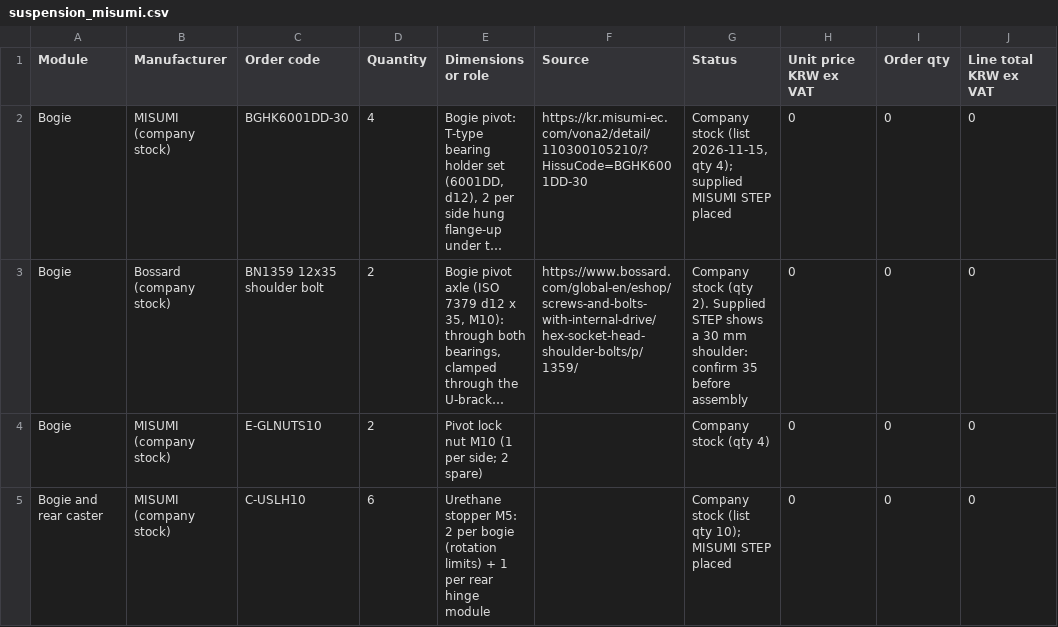
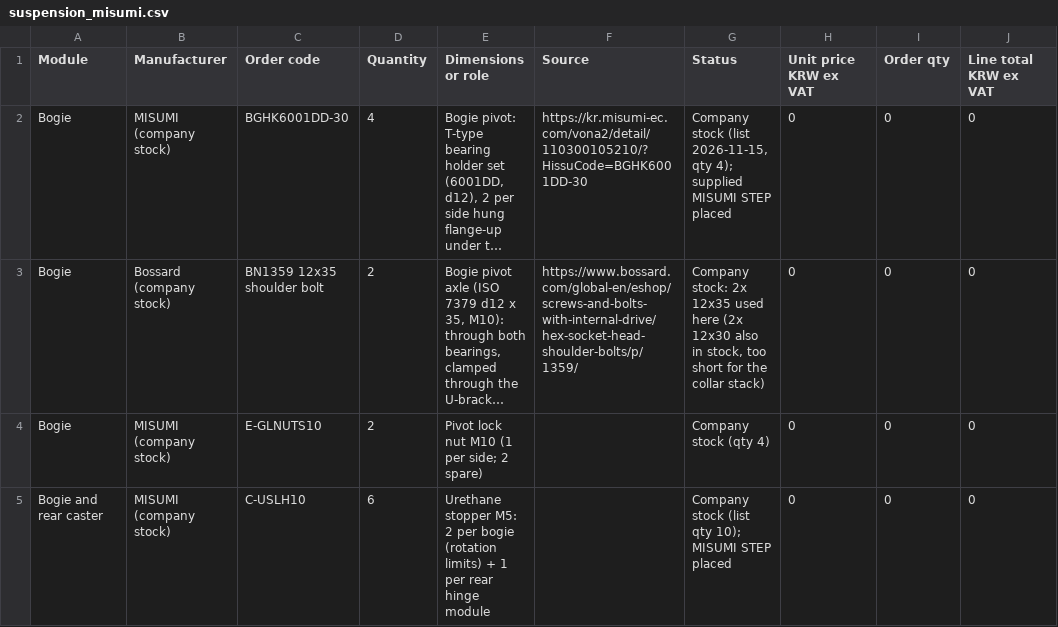
Before and after one commit to hsh3167/amr_project, a CSV file: bom/suspension_misumi.csv, drawn as a sheet; only a part is shown; long unchanged cells end in …; the diff names each change by its address in the sheet, - before the commit and + after, or states it on an @@ line.

```diff
--- a/bom/suspension_misumi.csv
+++ b/bom/suspension_misumi.csv
-G3 (Status): Company stock (qty 2). Supplied STEP shows a 30 mm shoulder: confirm 35 before assembly
+G3 (Status): Company stock: 2x 12x35 used here (2x 12x30 also in stock, too short for the collar stack)
```
Also changed, not shown: 5 other files.
